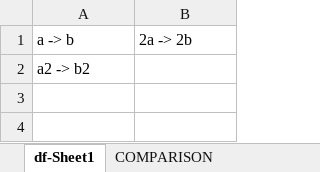
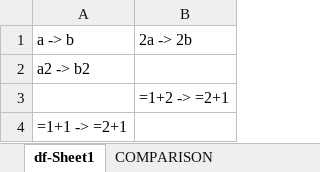
Before and after one commit to WorkOfStan/xlsx-compare, an Excel workbook: example/comparison.xlsx, sheet df-Sheet1, drawn as a sheet; values as stored, in another font and other column widths than the file's, no borders; the diff names each change by its address in the sheet, - before the commit and + after, or states it on an @@ line.

```diff
--- a/example/comparison.xlsx (sheet df-Sheet1)
+++ b/example/comparison.xlsx (sheet df-Sheet1)
+row 3:  | =1+2 -> =2+1
+row 4: =1+1 -> =2+1
```
Also changed, not shown: sheet COMPARISON, example/a.xlsx, example/b.xlsx, 11 other files.
